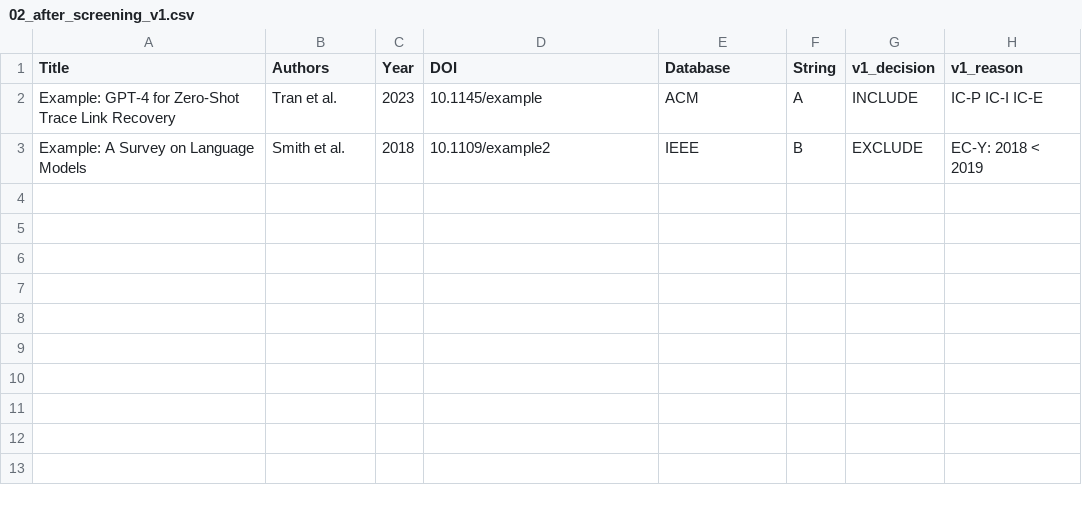
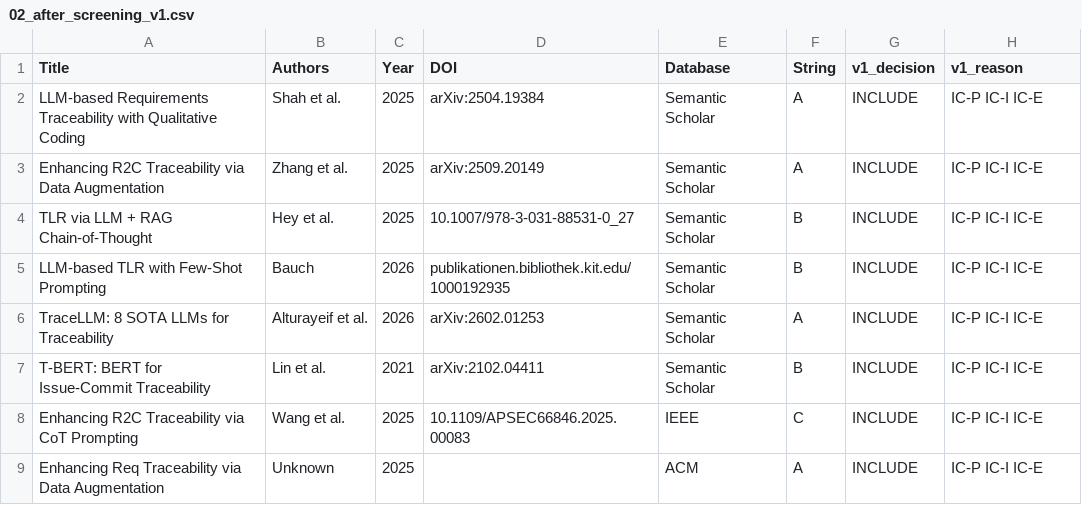
Before and after one commit to xuantusss/RT-SWR-000-Group6, a CSV file: nguyen-tran-thai-duy-anh/SLR/02_after_screening_v1.csv, drawn as a sheet.

Commit message:
Update 02_after_screening_v1.csv

```diff
--- a/nguyen-tran-thai-duy-anh/SLR/02_after_screening_v1.csv
+++ b/nguyen-tran-thai-duy-anh/SLR/02_after_screening_v1.csv
@@ -1,3 +1,9 @@
 Title,Authors,Year,DOI,Database,String,v1_decision,v1_reason
-"Example: GPT-4 for Zero-Shot Trace Link Recovery","Tran et al.",2023,"10.1145/example","ACM","A","INCLUDE","IC-P IC-I IC-E"
-"Example: A Survey on Language Models","Smith et al.",2018,"10.1109/example2","IEEE","B","EXCLUDE","EC-Y: 2018 < 2019"
+"LLM-based Requirements Traceability with Qualitative Coding","Shah et al.",2025,arXiv:2504.19384,Semantic Scholar,A,INCLUDE,IC-P IC-I IC-E
+"Enhancing R2C Traceability via Data Augmentation","Zhang et al.",2025,arXiv:2509.20149,Semantic Scholar,A,INCLUDE,IC-P IC-I IC-E
+"TLR via LLM + RAG Chain-of-Thought","Hey et al.",2025,10.1007/978-3-031-88531-0_27,Semantic Scholar,B,INCLUDE,IC-P IC-I IC-E
+"LLM-based TLR with Few-Shot Prompting","Bauch",2026,publikationen.bibliothek.kit.edu/1000192935,Semantic Scholar,B,INCLUDE,IC-P IC-I IC-E
+"TraceLLM: 8 SOTA LLMs for Traceability","Alturayeif et al.",2026,arXiv:2602.01253,Semantic Scholar,A,INCLUDE,IC-P IC-I IC-E
+"T-BERT: BERT for Issue-Commit Traceability","Lin et al.",2021,arXiv:2102.04411,Semantic Scholar,B,INCLUDE,IC-P IC-I IC-E
+"Enhancing R2C Traceability via CoT Prompting","Wang et al.",2025,10.1109/APSEC66846.2025.00083,IEEE,C,INCLUDE,IC-P IC-I IC-E
+"Enhancing Req Traceability via Data Augmentation","Unknown",2025,,ACM,A,INCLUDE,IC-P IC-I IC-E
```
